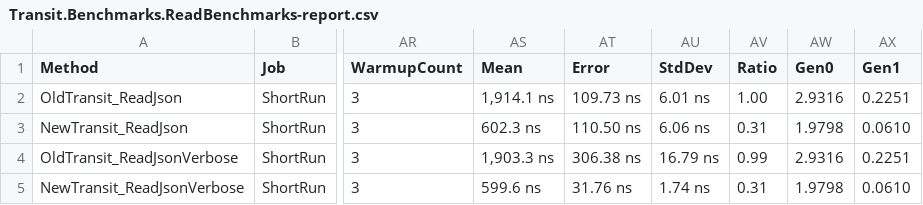
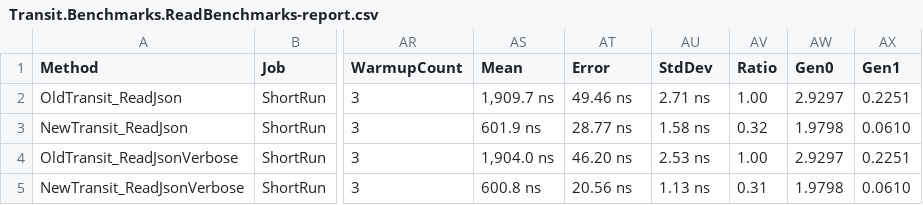
Before and after one commit to isaksky/transit-csharp, a CSV file: src/Transit.Benchmarks/BenchmarkDotNet.Artifacts/results/Transit.Benchmarks.ReadBenchmarks-report.csv, drawn as a sheet; only a part is shown, gaps mark what is left out; the diff names each change by its address in the sheet, - before the commit and + after, or states it on an @@ line.

```diff
--- a/src/Transit.Benchmarks/BenchmarkDotNet.Artifacts/results/Transit.Benchmarks.ReadBenchmarks-report.csv
+++ b/src/Transit.Benchmarks/BenchmarkDotNet.Artifacts/results/Transit.Benchmarks.ReadBenchmarks-report.csv
-AS2 (Mean): 1,914.1 ns
+AS2 (Mean): 1,909.7 ns
-AT2 (Error): 109.73 ns
+AT2 (Error): 49.46 ns
-AU2 (StdDev): 6.01 ns
+AU2 (StdDev): 2.71 ns
-AW2 (Gen0): 2.9316
+AW2 (Gen0): 2.9297
-AS3 (Mean): 602.3 ns
+AS3 (Mean): 601.9 ns
-AT3 (Error): 110.50 ns
+AT3 (Error): 28.77 ns
-AU3 (StdDev): 6.06 ns
+AU3 (StdDev): 1.58 ns
-AV3 (Ratio): 0.31
+AV3 (Ratio): 0.32
-AS4 (Mean): 1,903.3 ns
+AS4 (Mean): 1,904.0 ns
-AT4 (Error): 306.38 ns
+AT4 (Error): 46.20 ns
-AU4 (StdDev): 16.79 ns
+AU4 (StdDev): 2.53 ns
-AV4 (Ratio): 0.99
+AV4 (Ratio): 1.00
-AW4 (Gen0): 2.9316
+AW4 (Gen0): 2.9297
-AS5 (Mean): 599.6 ns
+AS5 (Mean): 600.8 ns
-AT5 (Error): 31.76 ns
+AT5 (Error): 20.56 ns
-AU5 (StdDev): 1.74 ns
+AU5 (StdDev): 1.13 ns
```
Also changed, not shown: src/BenchmarkDotNet.Artifacts/results/Transit.Benchmarks.CacheBenchmarks-report.csv, src/BenchmarkDotNet.Artifacts/results/Transit.Benchmarks.ReadBenchmarks-report.csv, 15 other files.
